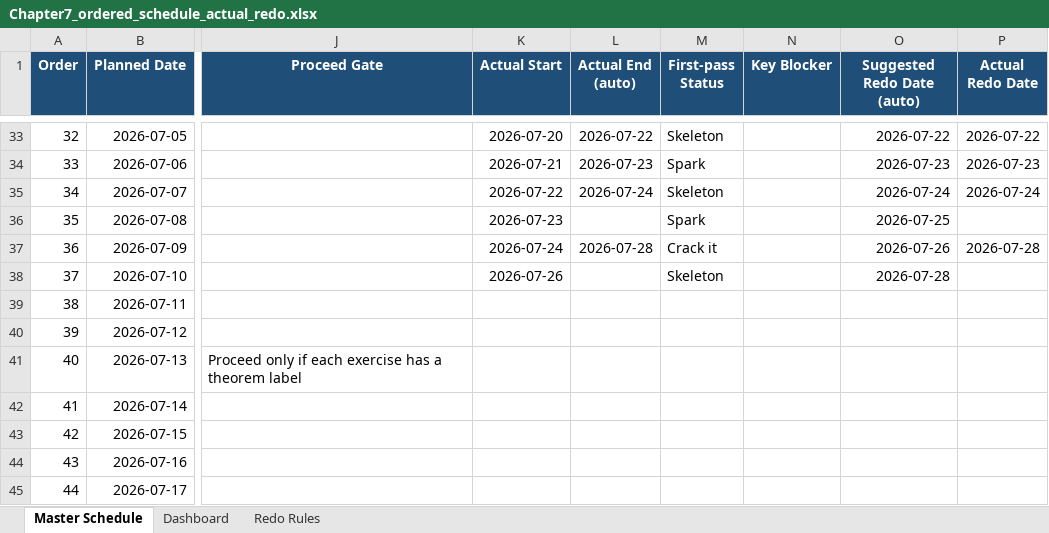
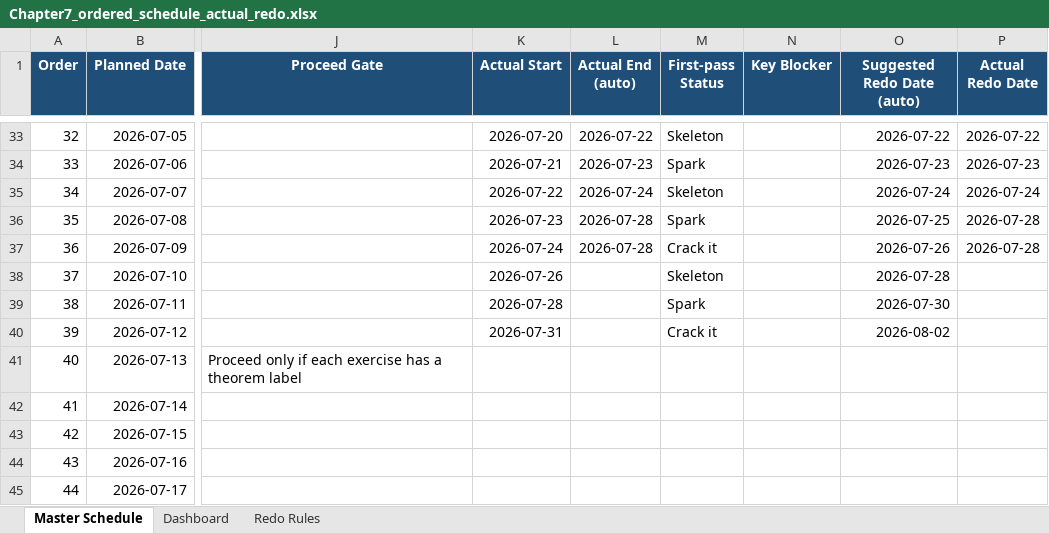
Before and after one commit to Archimondstat/resnick-notes, an Excel workbook: plan/Chapter7_ordered_schedule_actual_redo.xlsx, sheet Master Schedule, drawn as a sheet; only a part is shown, gaps mark what is left out; values as stored, in another font and other column widths than the file's, no borders; conditional formats and table styles not drawn; the diff names each change by its address in the sheet, - before the commit and + after, or states it on an @@ line.

```diff
--- a/plan/Chapter7_ordered_schedule_actual_redo.xlsx (sheet Master Schedule)
+++ b/plan/Chapter7_ordered_schedule_actual_redo.xlsx (sheet Master Schedule)
-L36 (Actual End (auto)): (empty)
+L36 (Actual End (auto)): 2026-07-28
-P36 (Actual Redo Date): (empty)
+P36 (Actual Redo Date): 2026-07-28
-K39 (Actual Start): (empty)
+K39 (Actual Start): 2026-07-28
-M39 (First-pass Status): (empty)
+M39 (First-pass Status): Spark
-O39 (Suggested Redo Date (auto)): (empty)
+O39 (Suggested Redo Date (auto)): 2026-07-30
-K40 (Actual Start): (empty)
+K40 (Actual Start): 2026-07-31
-M40 (First-pass Status): (empty)
+M40 (First-pass Status): Crack it
-O40 (Suggested Redo Date (auto)): (empty)
+O40 (Suggested Redo Date (auto)): 2026-08-02
```
Also changed, not shown: sheet Dashboard, 4 other files.
